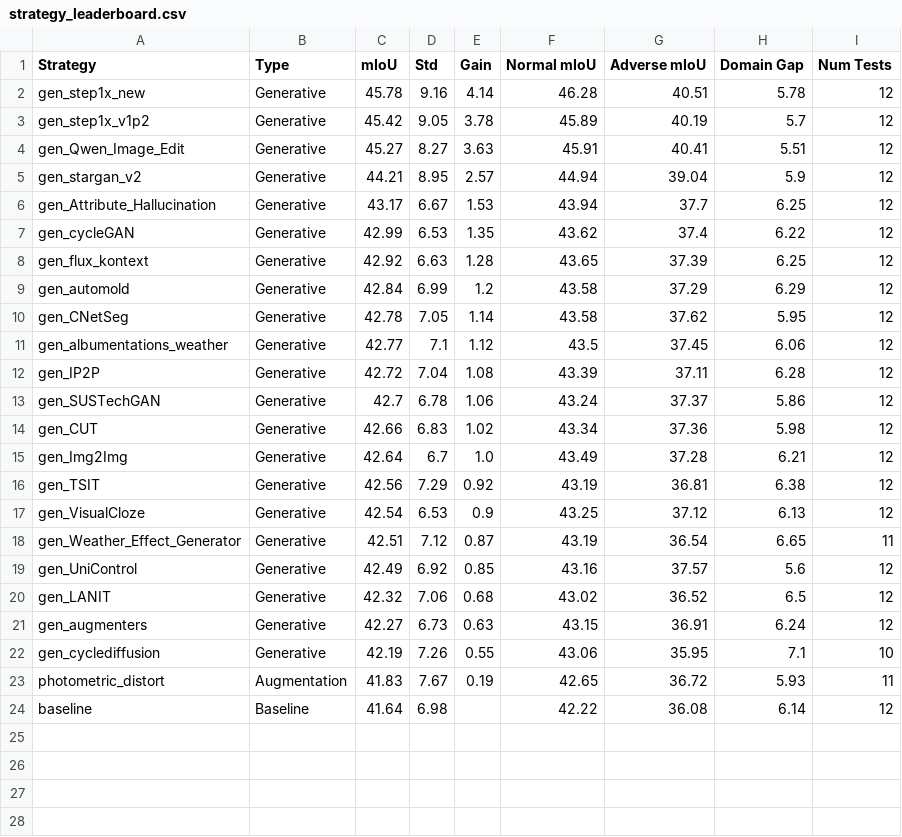
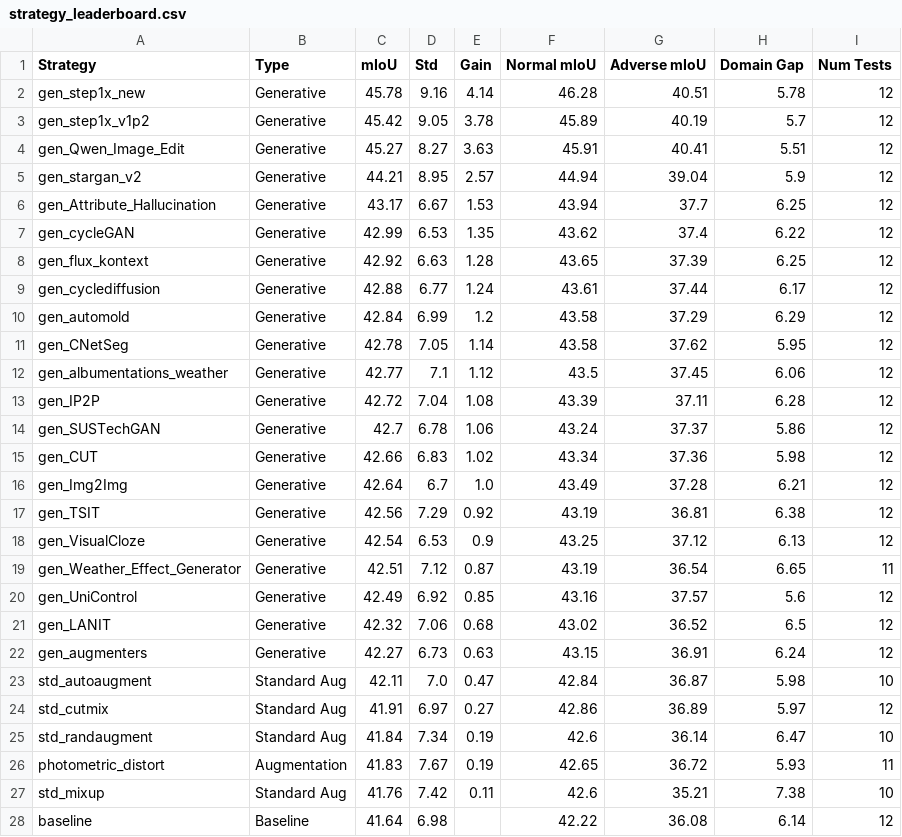
Before and after one commit to carhartt21/PROVE, a CSV file: result_figures/leaderboard/strategy_leaderboard.csv, drawn as a sheet.

```diff
--- a/result_figures/leaderboard/strategy_leaderboard.csv
+++ b/result_figures/leaderboard/strategy_leaderboard.csv
@@ -8,2 +8,3 @@ gen_cycleGAN,Generative,42.99,6.53,1.35,43.62,37.4,6.22,12
 gen_flux_kontext,Generative,42.92,6.63,1.28,43.65,37.39,6.25,12
+gen_cyclediffusion,Generative,42.88,6.77,1.24,43.61,37.44,6.17,12
 gen_automold,Generative,42.84,6.99,1.2,43.58,37.29,6.29,12
@@ -21,4 +22,7 @@ gen_LANIT,Generative,42.32,7.06,0.68,43.02,36.52,6.5,12
 gen_augmenters,Generative,42.27,6.73,0.63,43.15,36.91,6.24,12
-gen_cyclediffusion,Generative,42.19,7.26,0.55,43.06,35.95,7.1,10
+std_autoaugment,Standard Aug,42.11,7.0,0.47,42.84,36.87,5.98,10
+std_cutmix,Standard Aug,41.91,6.97,0.27,42.86,36.89,5.97,12
+std_randaugment,Standard Aug,41.84,7.34,0.19,42.6,36.14,6.47,10
 photometric_distort,Augmentation,41.83,7.67,0.19,42.65,36.72,5.93,11
+std_mixup,Standard Aug,41.76,7.42,0.11,42.6,35.21,7.38,10
 baseline,Baseline,41.64,6.98,,42.22,36.08,6.14,12
```
Also changed, not shown: result_figures/leaderboard/per_dataset_breakdown.csv, result_figures/leaderboard/per_domain_breakdown.csv, 22 other files.
